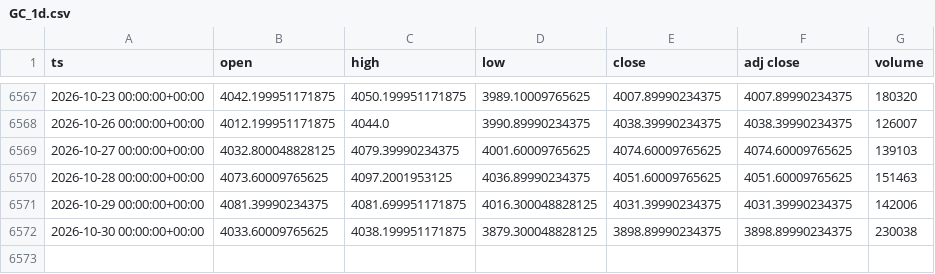
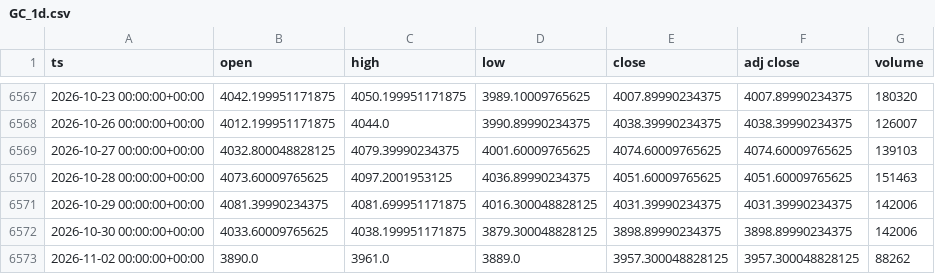
Before and after one commit to dayfartrade/north, a CSV file: data/gc/GC_1d.csv, drawn as a sheet; only a part is shown, gaps mark what is left out.

```diff
--- a/data/gc/GC_1d.csv
+++ b/data/gc/GC_1d.csv
@@ -6571,2 +6571,3 @@ ts,open,high,low,close,adj close,volume
 2026-10-29 00:00:00+00:00,4081.39990234375,4081.699951171875,4016.300048828125,4031.39990234375,4031.39990234375,142006
-2026-10-30 00:00:00+00:00,4033.60009765625,4038.199951171875,3879.300048828125,3898.89990234375,3898.89990234375,230038
+2026-10-30 00:00:00+00:00,4033.60009765625,4038.199951171875,3879.300048828125,3898.89990234375,3898.89990234375,142006
+2026-11-02 00:00:00+00:00,3890.0,3961.0,3889.0,3957.300048828125,3957.300048828125,88262
```
